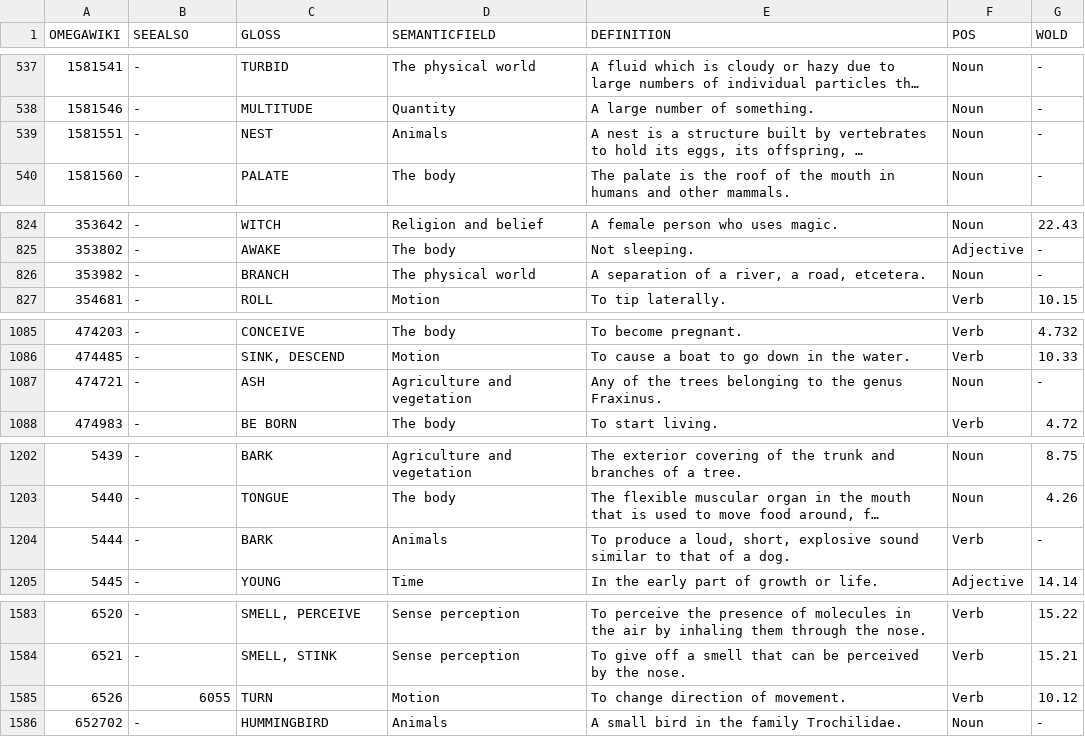
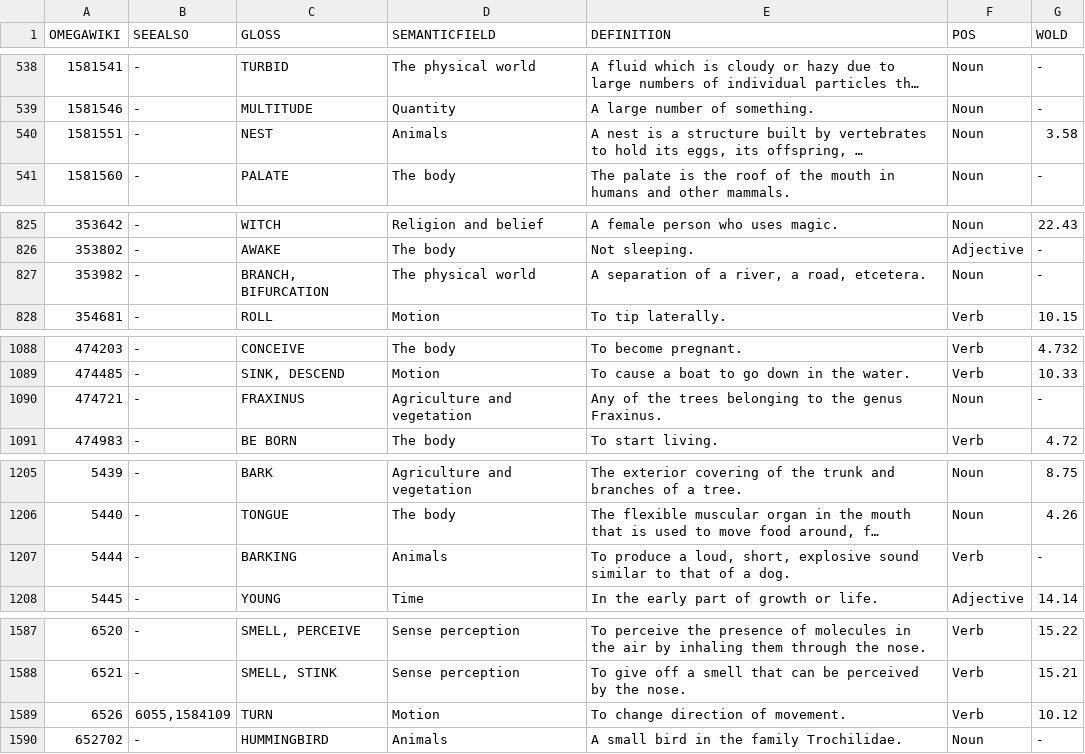
Before and after one commit to xrotwang/concepticon.github.io, a TSV file: concepticon.tsv, drawn as a sheet; only a part is shown, gaps mark what is left out; long unchanged cells end in …; addresses are those after the commit; the diff covers the shown part only; the diff names each change by its address in the sheet, - before the commit and + after, or states it on an @@ line.

```diff
--- a/concepticon.tsv
+++ b/concepticon.tsv
-G540 (WOLD): -
+G540 (WOLD): 3.58
-C827 (GLOSS): BRANCH
+C827 (GLOSS): BRANCH, BIFURCATION
-C1090 (GLOSS): ASH
+C1090 (GLOSS): FRAXINUS
-C1207 (GLOSS): BARK
+C1207 (GLOSS): BARKING
-B1589 (SEEALSO): 6055
+B1589 (SEEALSO): 6055,1584109
```
Also changed, not shown: 4 added rows, 1 removed row and 5 edited cells elsewhere in this file, concepticonS.tsv, 8 other files.
